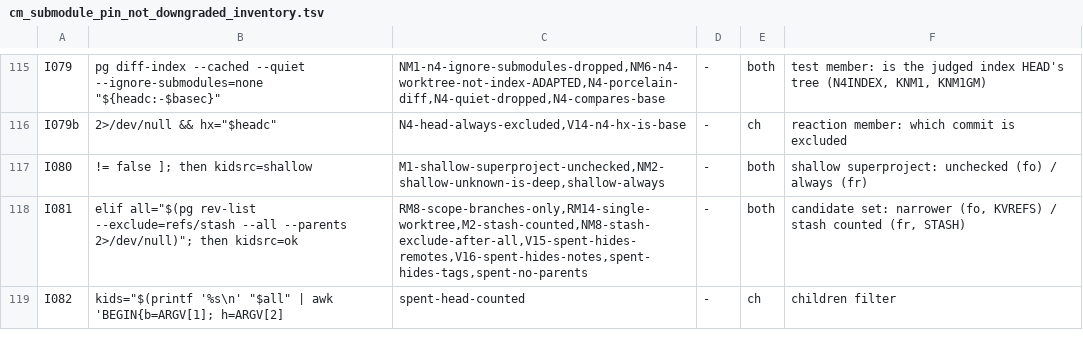
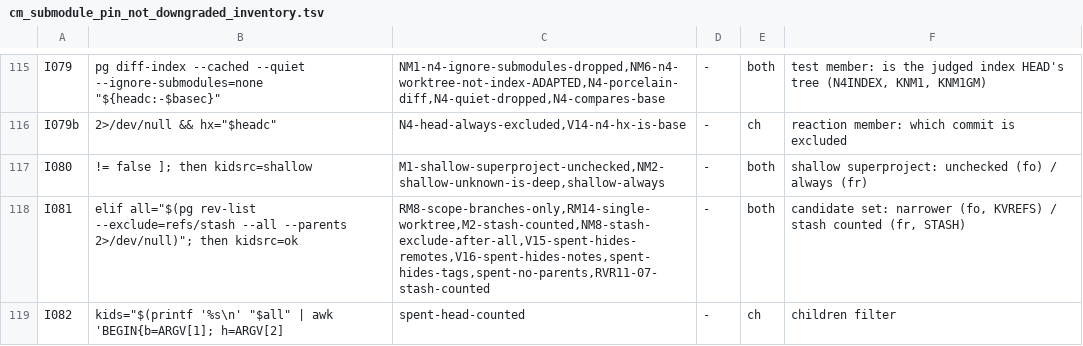
Before and after one commit to HelixDevelopment/constitution, a TSV file: scripts/gates/cm_submodule_pin_not_downgraded_inventory.tsv, drawn as a sheet; only a part is shown, gaps mark what is left out; the diff covers the shown part only.

```diff
--- a/scripts/gates/cm_submodule_pin_not_downgraded_inventory.tsv
+++ b/scripts/gates/cm_submodule_pin_not_downgraded_inventory.tsv
@@ -117,3 +117,3 @@ I079b	2>/dev/null && hx="$headc"	N4-head-always-excluded,V14-n4-hx-is-base	-	ch
 I080	!= false ]; then kidsrc=shallow	M1-shallow-superproject-unchecked,NM2-shallow-unknown-is-deep,shallow-always	-	both	shallow superproject: unchecked (fo) / always (fr)
-I081	elif all="$(pg rev-list --exclude=refs/stash --all --parents 2>/dev/null)"; then kidsrc=ok	RM8-scope-branches-only,RM14-single-worktree,M2-stash-counted,NM8-stash-exclude-after-all,V15-spent-hides-remotes,V16-spent-hides-notes,spent-hides-tags,spent-no-parents	-	both	candidate set: narrower (fo, KVREFS) / stash counted (fr, STASH)
+I081	elif all="$(pg rev-list --exclude=refs/stash --all --parents 2>/dev/null)"; then kidsrc=ok	RM8-scope-branches-only,RM14-single-worktree,M2-stash-counted,NM8-stash-exclude-after-all,V15-spent-hides-remotes,V16-spent-hides-notes,spent-hides-tags,spent-no-parents,RVR11-07-stash-counted	-	both	candidate set: narrower (fo, KVREFS) / stash counted (fr, STASH)
 I082	kids="$(printf '%s\n' "$all" | awk 'BEGIN{b=ARGV[1]; h=ARGV[2]	spent-head-counted	-	ch	children filter
```
Also changed, not shown: 6 edited cells elsewhere in this file, scripts/gates/cm_submodule_pin_not_downgraded_members.tsv, 2 other files.
